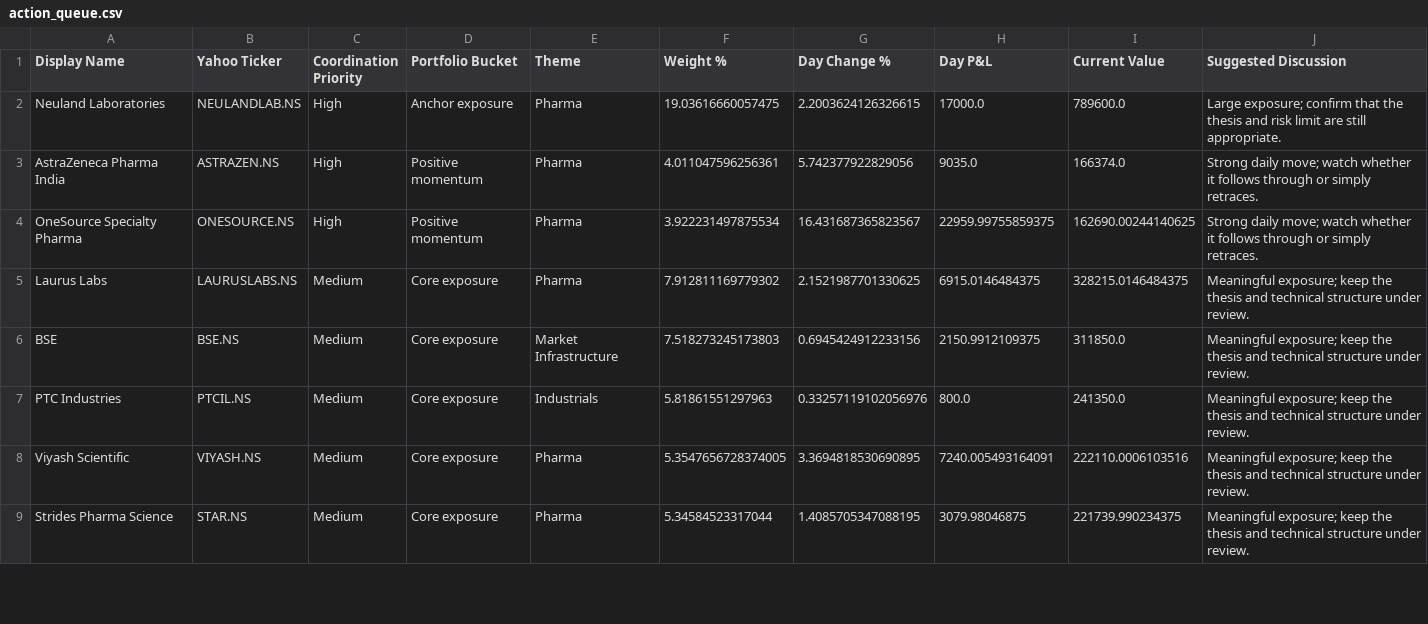
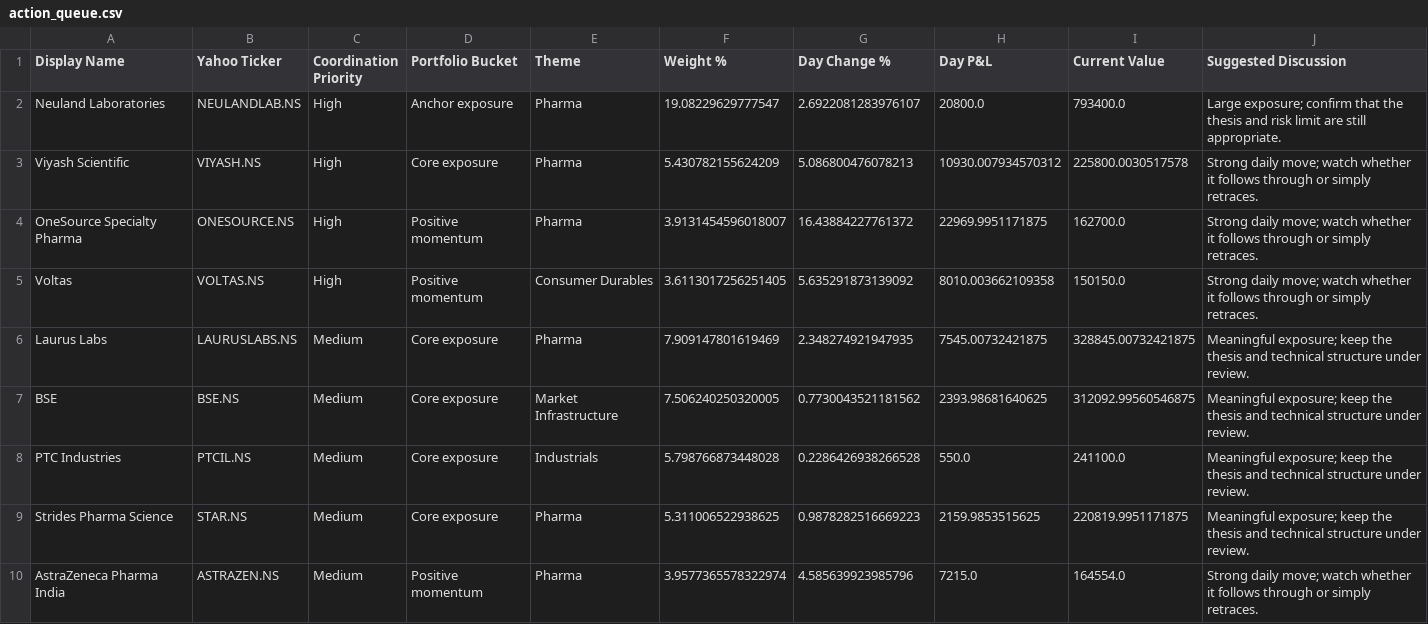
Before and after one commit to hvj7p7shkv-hub/vikram-portfolio-dashboard, a CSV file: data/action_queue.csv, drawn as a sheet; only a part is shown; the diff covers the shown part only.

```diff
--- a/data/action_queue.csv
+++ b/data/action_queue.csv
@@ -1,9 +1,10 @@
 Display Name,Yahoo Ticker,Coordination Priority,Portfolio Bucket,Theme,Weight %,Day Change %,Day P&L,Current Value,Suggested Discussion
-Neuland Laboratories,NEULANDLAB.NS,High,Anchor exposure,Pharma,19.03616660057475,2.2003624126326615,17000.0,789600.0,Large exposure; confirm that the thesis and risk limit are still appropriate.
-AstraZeneca Pharma India,ASTRAZEN.NS,High,Positive momentum,Pharma,4.011047596256361,5.742377922829056,9035.0,166374.0,Strong daily move; watch whether it follows through or simply retraces.
-OneSource Specialty Pharma,ONESOURCE.NS,High,Positive momentum,Pharma,3.922231497875534,16.431687365823567,22959.99755859375,162690.00244140625,Strong daily move; watch whether it follows through or simply retraces.
-Laurus Labs,LAURUSLABS.NS,Medium,Core exposure,Pharma,7.912811169779302,2.1521987701330625,6915.0146484375,328215.0146484375,Meaningful exposure; keep the thesis and technical structure under review.
-BSE,BSE.NS,Medium,Core exposure,Market Infrastructure,7.518273245173803,0.6945424912233156,2150.9912109375,311850.0,Meaningful exposure; keep the thesis and technical structure under review.
-PTC Industries,PTCIL.NS,Medium,Core exposure,Industrials,5.81861551297963,0.33257119102056976,800.0,241350.0,Meaningful exposure; keep the thesis and technical structure under review.
-Viyash Scientific,VIYASH.NS,Medium,Core exposure,Pharma,5.3547656728374005,3.3694818530690895,7240.005493164091,222110.0006103516,Meaningful exposure; keep the thesis and technical structure under review.
-Strides Pharma Science,STAR.NS,Medium,Core exposure,Pharma,5.34584523317044,1.4085705347088195,3079.98046875,221739.990234375,Meaningful exposure; keep the thesis and technical structure under review.
+Neuland Laboratories,NEULANDLAB.NS,High,Anchor exposure,Pharma,19.08229629777547,2.6922081283976107,20800.0,793400.0,Large exposure; confirm that the thesis and risk limit are still appropriate.
+Viyash Scientific,VIYASH.NS,High,Core exposure,Pharma,5.430782155624209,5.086800476078213,10930.007934570312,225800.0030517578,Strong daily move; watch whether it follows through or simply retraces.
+OneSource Specialty Pharma,ONESOURCE.NS,High,Positive momentum,Pharma,3.9131454596018007,16.43884227761372,22969.9951171875,162700.0,Strong daily move; watch whether it follows through or simply retraces.
+Voltas,VOLTAS.NS,High,Positive momentum,Consumer Durables,3.6113017256251405,5.635291873139092,8010.003662109358,150150.0,Strong daily move; watch whether it follows through or simply retraces.
+Laurus Labs,LAURUSLABS.NS,Medium,Core exposure,Pharma,7.909147801619469,2.348274921947935,7545.00732421875,328845.00732421875,Meaningful exposure; keep the thesis and technical structure under review.
+BSE,BSE.NS,Medium,Core exposure,Market Infrastructure,7.506240250320005,0.7730043521181562,2393.98681640625,312092.99560546875,Meaningful exposure; keep the thesis and technical structure under review.
+PTC Industries,PTCIL.NS,Medium,Core exposure,Industrials,5.798766873448028,0.2286426938266528,550.0,241100.0,Meaningful exposure; keep the thesis and technical structure under review.
+Strides Pharma Science,STAR.NS,Medium,Core exposure,Pharma,5.311006522938625,0.9878282516669223,2159.9853515625,220819.9951171875,Meaningful exposure; keep the thesis and technical structure under review.
+AstraZeneca Pharma India,ASTRAZEN.NS,Medium,Positive momentum,Pharma,3.9577365578322974,4.585639923985796,7215.0,164554.0,Strong daily move; watch whether it follows through or simply retraces.
```
Also changed, not shown: 1 added row, 1 removed row and 12 edited cells elsewhere in this file, data/holdings.csv, 1 other file.
